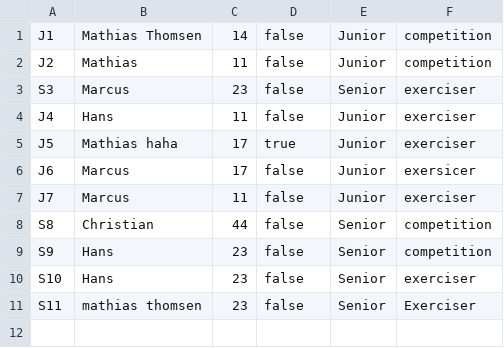
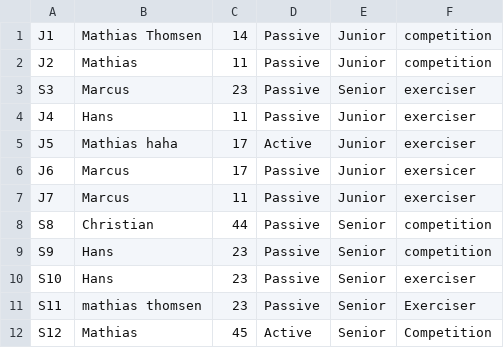
Before and after one commit to Mathias-Thomsen/DelfinenProject, a CSV file: data/clubmembersData.csv, drawn as a sheet.

Commit message:
Change output is active or passive

```diff
--- a/data/clubmembersData.csv
+++ b/data/clubmembersData.csv
@@ -1,11 +1,12 @@
-J1;Mathias Thomsen;14;false;Junior;competition
-J2;Mathias ;11;false;Junior;competition
-S3;Marcus;23;false;Senior;exerciser
-J4;Hans ;11;false;Junior;exerciser
-J5;Mathias haha;17;true;Junior;exerciser
-J6;Marcus ;17;false;Junior;exersicer
-J7;Marcus ;11;false;Junior;exerciser
-S8;Christian ;44;false;Senior;competition
-S9;Hans ;23;false;Senior;competition
-S10;Hans;23;false;Senior;exerciser
-S11;mathias thomsen;23;false;Senior;Exerciser
+J1;Mathias Thomsen;14;Passive;Junior;competition
+J2;Mathias ;11;Passive;Junior;competition
+S3;Marcus;23;Passive;Senior;exerciser
+J4;Hans ;11;Passive;Junior;exerciser
+J5;Mathias haha;17;Active;Junior;exerciser
+J6;Marcus ;17;Passive;Junior;exersicer
+J7;Marcus ;11;Passive;Junior;exerciser
+S8;Christian ;44;Passive;Senior;competition
+S9;Hans ;23;Passive;Senior;competition
+S10;Hans;23;Passive;Senior;exerciser
+S11;mathias thomsen;23;Passive;Senior;Exerciser
+S12;Mathias;45;Active;Senior;Competition
```
Also changed, not shown: 2 other files.
